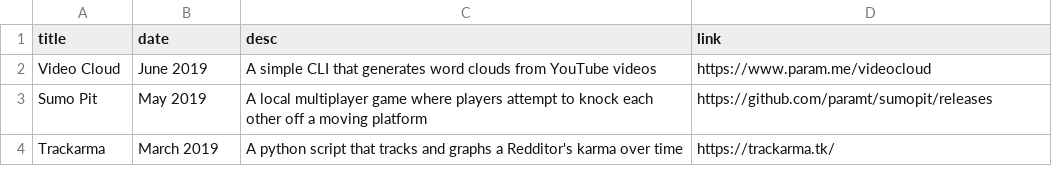
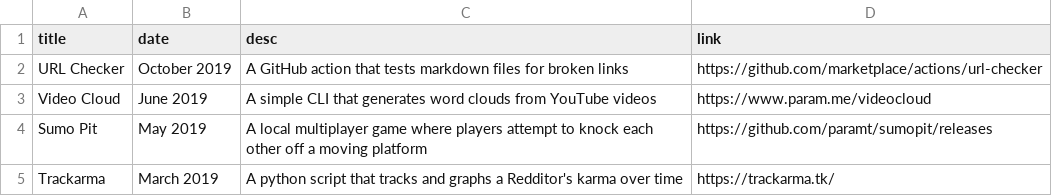
Before and after one commit to paramt/projects, a CSV file: _data/projects.csv, drawn as a sheet; only a part is shown; the diff names each change by its address in the sheet, - before the commit and + after, or states it on an @@ line.

Commit message:
Add URL Checker to CSV

```diff
--- a/_data/projects.csv
+++ b/_data/projects.csv
+row 2: URL Checker | October 2019 | A GitHub action that tests markdown files for broken links | https://github.com/marketplace/actions/url-checker
```
